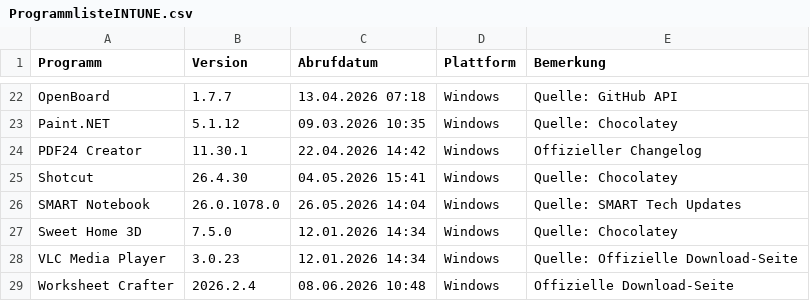
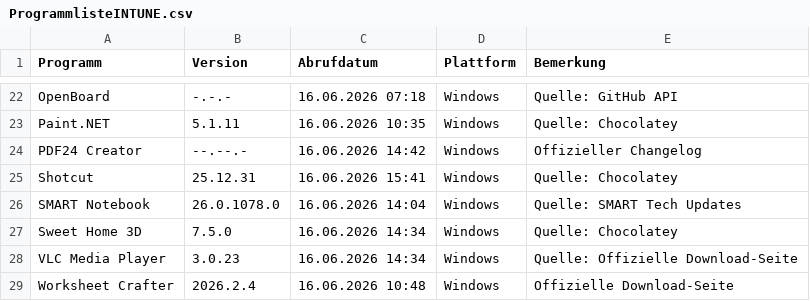
Before and after one commit to loufrance/Software-Monitor, a CSV file: ProgrammlisteINTUNE.csv, drawn as a sheet; only a part is shown, gaps mark what is left out; the diff covers the shown part only.

Commit message:
Update software versions and add new entries
Updated software versions and added new entries in the ProgrammlisteINTUNE.csv file.

```diff
--- a/ProgrammlisteINTUNE.csv
+++ b/ProgrammlisteINTUNE.csv
@@ -22,8 +22,8 @@
-"OpenBoard";"1.7.7";"13.04.2026 07:18";"Windows";"Quelle: GitHub API"
-"Paint.NET";"5.1.12";"09.03.2026 10:35";"Windows";"Quelle: Chocolatey"
-"PDF24 Creator";"11.30.1";"22.04.2026 14:42";"Windows";"Offizieller Changelog"
-"Shotcut";"26.4.30";"04.05.2026 15:41";"Windows";"Quelle: Chocolatey"
-"SMART Notebook";"26.0.1078.0";"26.05.2026 14:04";"Windows";"Quelle: SMART Tech Updates"
-"Sweet Home 3D";"7.5.0";"12.01.2026 14:34";"Windows";"Quelle: Chocolatey"
-"VLC Media Player";"3.0.23";"12.01.2026 14:34";"Windows";"Quelle: Offizielle Download-Seite"
-"Worksheet Crafter";"2026.2.4";"08.06.2026 10:48";"Windows";"Offizielle Download-Seite"
+"OpenBoard";"-.-.-";"16.06.2026 07:18";"Windows";"Quelle: GitHub API"
+"Paint.NET";"5.1.11";"16.06.2026 10:35";"Windows";"Quelle: Chocolatey"
+"PDF24 Creator";"--.--.-";"16.06.2026 14:42";"Windows";"Offizieller Changelog"
+"Shotcut";"25.12.31";"16.06.2026 15:41";"Windows";"Quelle: Chocolatey"
+"SMART Notebook";"26.0.1078.0";"16.06.2026 14:04";"Windows";"Quelle: SMART Tech Updates"
+"Sweet Home 3D";"7.5.0";"16.06.2026 14:34";"Windows";"Quelle: Chocolatey"
+"VLC Media Player";"3.0.23";"16.06.2026 14:34";"Windows";"Quelle: Offizielle Download-Seite"
+"Worksheet Crafter";"2026.2.4";"16.06.2026 10:48";"Windows";"Offizielle Download-Seite"
```
Also changed, not shown: 33 edited cells elsewhere in this file.
